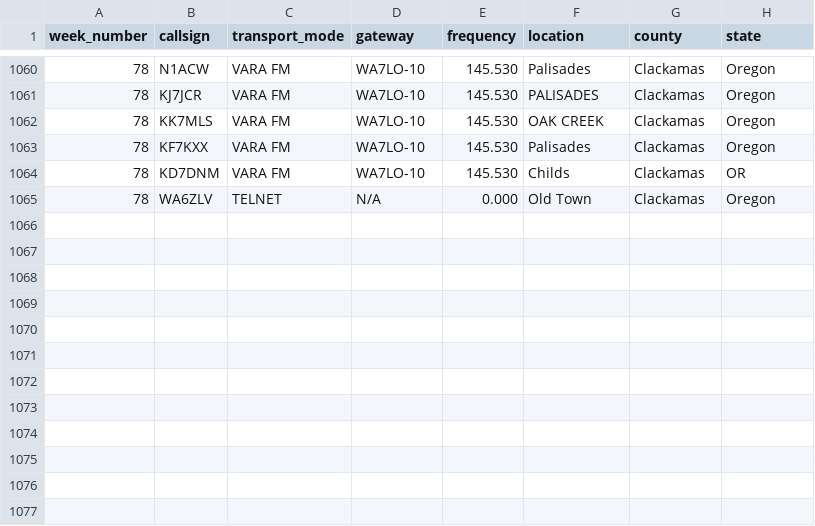
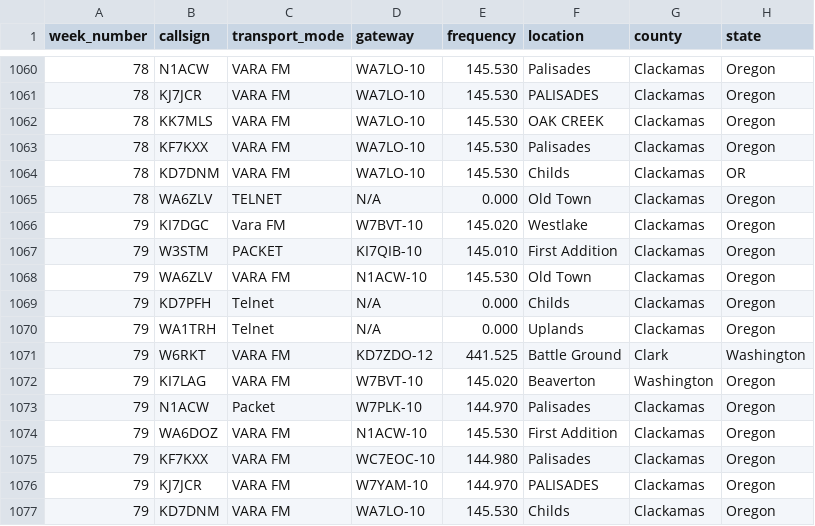
Before and after one commit to drizzlecombe/wlnet, a CSV file: raw_data/all_checkins_loares_winlink_net.csv, drawn as a sheet; only a part is shown, gaps mark what is left out; the diff names each change by its address in the sheet, - before the commit and + after, or states it on an @@ line.

Commit message:
Week seventy-nines checkins

```diff
--- a/raw_data/all_checkins_loares_winlink_net.csv
+++ b/raw_data/all_checkins_loares_winlink_net.csv
+row 1066: 79 | KI7DGC | Vara FM | W7BVT-10 | 145.020 | Westlake | Clackamas | Oregon
+row 1067: 79 | W3STM | PACKET | KI7QIB-10 | 145.010 | First Addition | Clackamas | Oregon
+row 1068: 79 | WA6ZLV | VARA FM | N1ACW-10 | 145.530 | Old Town | Clackamas | Oregon
+row 1069: 79 | KD7PFH | Telnet | N/A | 0.000 | Childs | Clackamas | Oregon
+row 1070: 79 | WA1TRH | Telnet | N/A | 0.000 | Uplands | Clackamas | Oregon
+row 1071: 79 | W6RKT | VARA FM | KD7ZDO-12 | 441.525 | Battle Ground | Clark | Washington
+row 1072: 79 | KI7LAG | VARA FM | W7BVT-10 | 145.020 | Beaverton | Washington | Oregon
+row 1073: 79 | N1ACW | Packet | W7PLK-10 | 144.970 | Palisades | Clackamas | Oregon
+row 1074: 79 | WA6DOZ | VARA FM | N1ACW-10 | 145.530 | First Addition | Clackamas | Oregon
+row 1075: 79 | KF7KXX | VARA FM | WC7EOC-10 | 144.980 | Palisades | Clackamas | Oregon
+row 1076: 79 | KJ7JCR | VARA FM | W7YAM-10 | 144.970 | PALISADES | Clackamas | Oregon
+row 1077: 79 | KD7DNM | VARA FM | WA7LO-10 | 145.530 | Childs | Clackamas | Oregon
```
Also changed, not shown: 1 other file.
